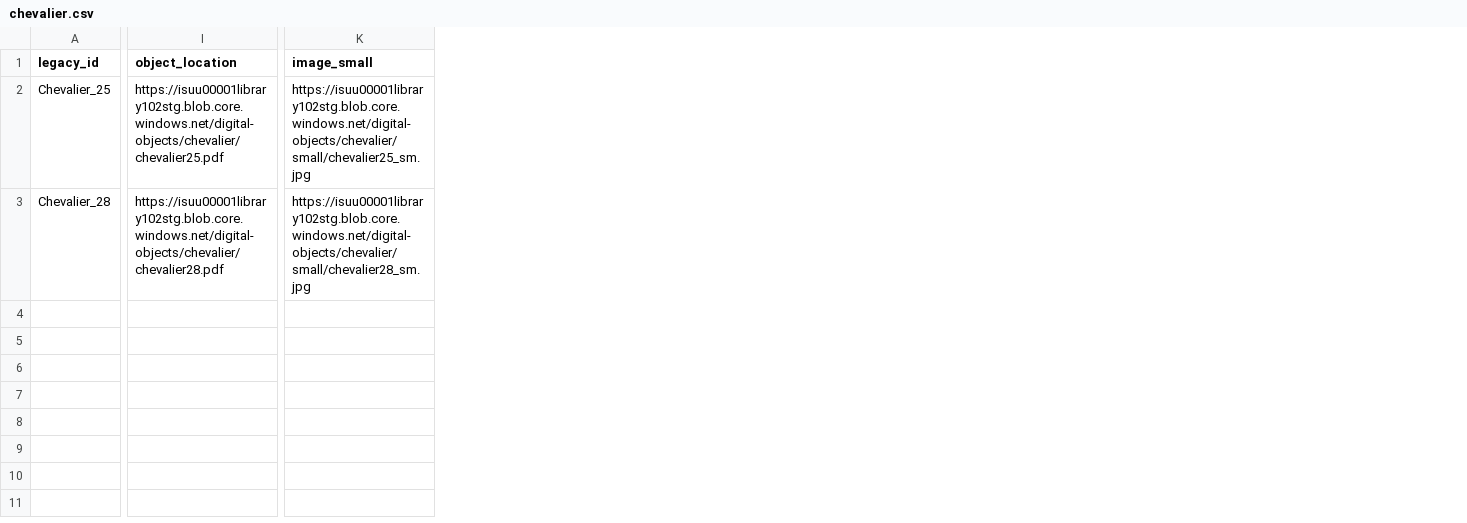
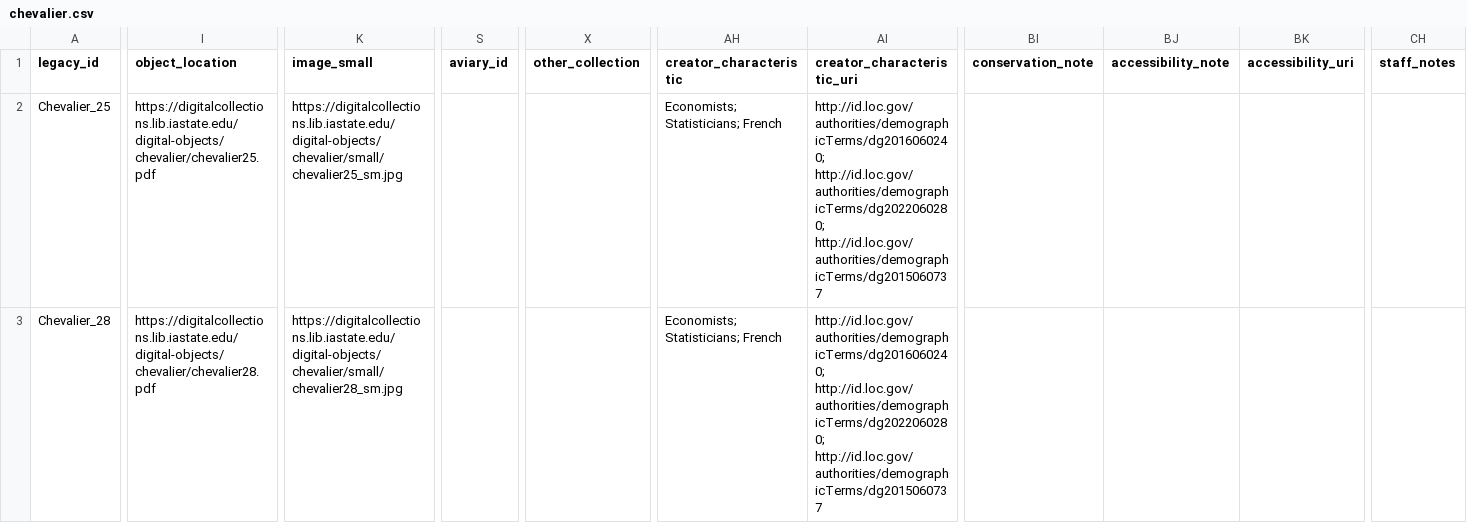
Before and after one commit to isu-digital/digital-collections-template, a CSV file: _data/chevalier.csv, drawn as a sheet; only a part is shown, gaps mark what is left out; the diff covers the shown part only; the diff names each change by its address in the sheet, - before the commit and + after, or states it on an @@ line.

Commit message:
update urls

```diff
--- a/_data/chevalier.csv
+++ b/_data/chevalier.csv
+column S (aviary_id), empty
+column X (other_collection), empty
+column AH (creator_characteristic), rows 2-3: Economists; Statisticians; French | Economists; Statisticians; French
+column AI (creator_characteristic_uri), rows 2-3: http://id.loc.gov/authorities/demographicTerms/dg2016060240; http://id.loc.gov/authorities/demographicTerms/dg2022060280; http://id.loc.gov/authorities/demographicTerms/dg2015060737 | http://id.loc.gov/authorities/demographicTerms/dg2016060240; http://id.loc.gov/authorities/demographicTerms/dg2022060280; http://id.loc.gov/authorities/demographicTerms/dg2015060737
+column BI (conservation_note), empty
+column BJ (accessibility_note), empty
+column BK (accessibility_uri), empty
+column CH (staff_notes), empty
-I2 (object_location): https://isuu00001library102stg.blob.core.windows.net/digital-objects/chevalier/chevalier25.pdf
+I2 (object_location): https://digitalcollections.lib.iastate.edu/digital-objects/chevalier/chevalier25.pdf
-K2 (image_small): https://isuu00001library102stg.blob.core.windows.net/digital-objects/chevalier/small/chevalier25_sm.jpg
+K2 (image_small): https://digitalcollections.lib.iastate.edu/digital-objects/chevalier/small/chevalier25_sm.jpg
-I3 (object_location): https://isuu00001library102stg.blob.core.windows.net/digital-objects/chevalier/chevalier28.pdf
+I3 (object_location): https://digitalcollections.lib.iastate.edu/digital-objects/chevalier/chevalier28.pdf
-K3 (image_small): https://isuu00001library102stg.blob.core.windows.net/digital-objects/chevalier/small/chevalier28_sm.jpg
+K3 (image_small): https://digitalcollections.lib.iastate.edu/digital-objects/chevalier/small/chevalier28_sm.jpg
```
Also changed, not shown: 4 edited cells elsewhere in this file.
